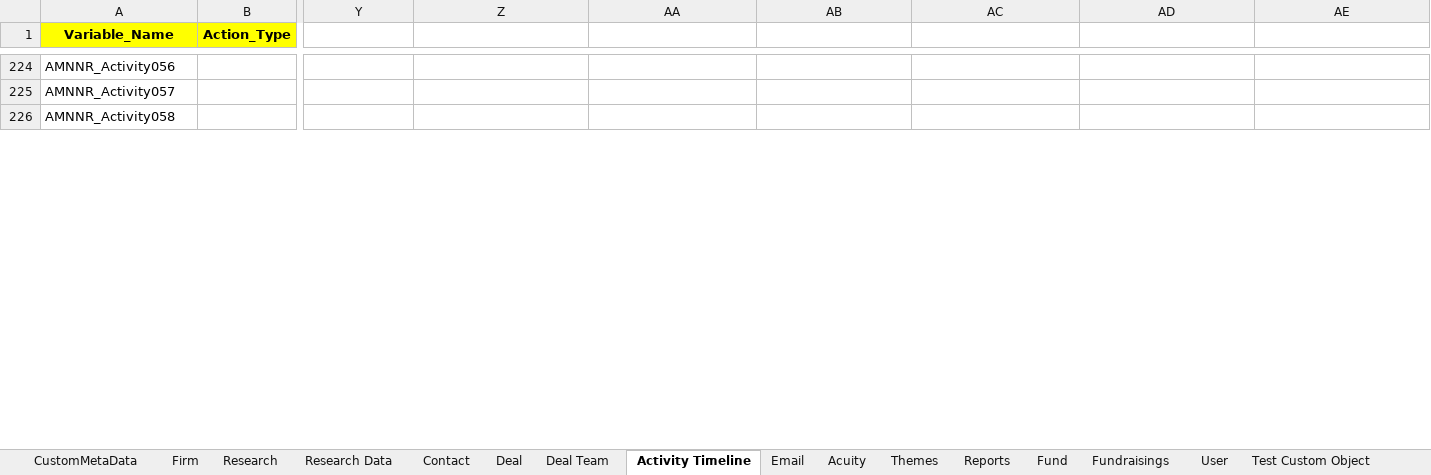
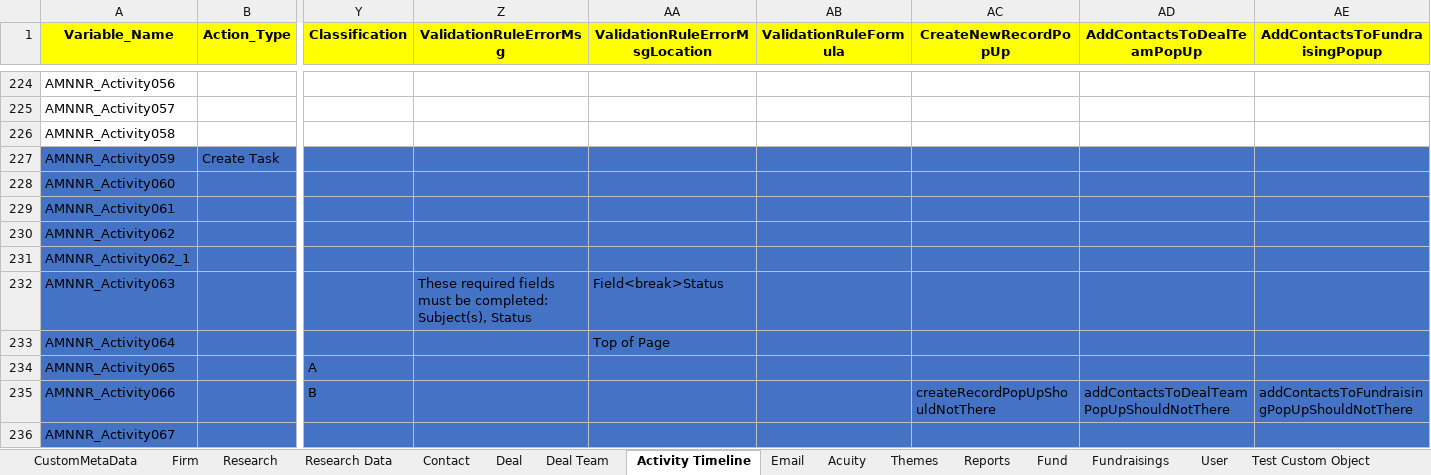
Before and after one commit to NitinNavatar/PE4.7, an Excel workbook: AcuityDataSheet.xlsx, sheet Activity Timeline, drawn as a sheet; only a part is shown, gaps mark what is left out; values as stored, in another font and other column widths than the file's, no borders; rows hold the shown columns only; the diff covers the shown part only; the diff names each change by its address in the sheet, - before the commit and + after, or states it on an @@ line.

Commit message:
Changes in Data Sheet
Signed-off-by: ankur5579 <ankur@navatargroup.com>

```diff
--- a/AcuityDataSheet.xlsx (sheet Activity Timeline)
+++ b/AcuityDataSheet.xlsx (sheet Activity Timeline)
-Y1: (empty)
+Y1: Classification
-Y1:AE1 fill: none
+Y1:AE1 fill: #FFFF00
-Z1: (empty)
+Z1: ValidationRuleErrorMsg
-AA1: (empty)
+AA1: ValidationRuleErrorMsgLocation
-AB1: (empty)
+AB1: ValidationRuleFormula
-AC1: (empty)
+AC1: CreateNewRecordPopUp
-AD1: (empty)
+AD1: AddContactsToDealTeamPopUp
-AE1: (empty)
+AE1: AddContactsToFundraisingPopup
+row 227: AMNNR_Activity059 | Create Task
+row 228: AMNNR_Activity060
+row 229: AMNNR_Activity061
+row 230: AMNNR_Activity062
+row 231: AMNNR_Activity062_1
+row 232: AMNNR_Activity063 |  |  | These required fields must be completed: Subject(s), Status | Field<break>Status
+row 233: AMNNR_Activity064 |  |  |  | Top of Page
+row 234: AMNNR_Activity065 |  | A
+row 235: AMNNR_Activity066 |  | B |  |  |  | createRecordPopUpShouldNotThere | addContactsToDealTeamPopUpShouldNotThere | addContactsToFundraisingPopUpShouldNotThere
+row 236: AMNNR_Activity067
```
Also changed, not shown: 134 added rows and 2 edited cells elsewhere in this sheet, sheet DetailPage, sheet Contact, sheet Firm, sheet Fundraisings, sheet Deal, sheet Fund, 3 more sheets, 2 other files.
